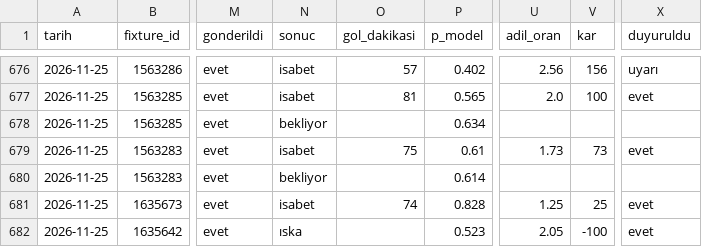
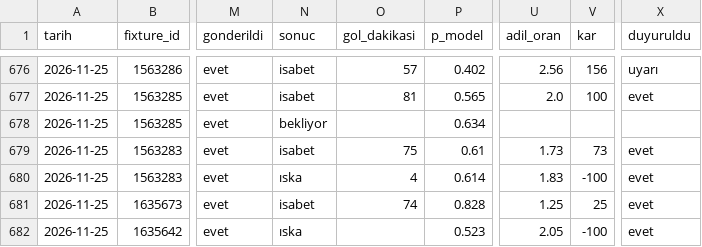
Before and after one commit to leaderofhorde1/Gol-Analizi, a CSV file: data/sinyaller.csv, drawn as a sheet; only a part is shown, gaps mark what is left out; the diff names each change by its address in the sheet, - before the commit and + after, or states it on an @@ line.

```diff
--- a/data/sinyaller.csv
+++ b/data/sinyaller.csv
-N680 (sonuc): bekliyor
+N680 (sonuc): ıska
-O680 (gol_dakikasi): (empty)
+O680 (gol_dakikasi): 4
-U680 (adil_oran): (empty)
+U680 (adil_oran): 1.83
-V680 (kar): (empty)
+V680 (kar): -100
-X680 (duyuruldu): (empty)
+X680 (duyuruldu): evet
```
Also changed, not shown: 2 other files.
